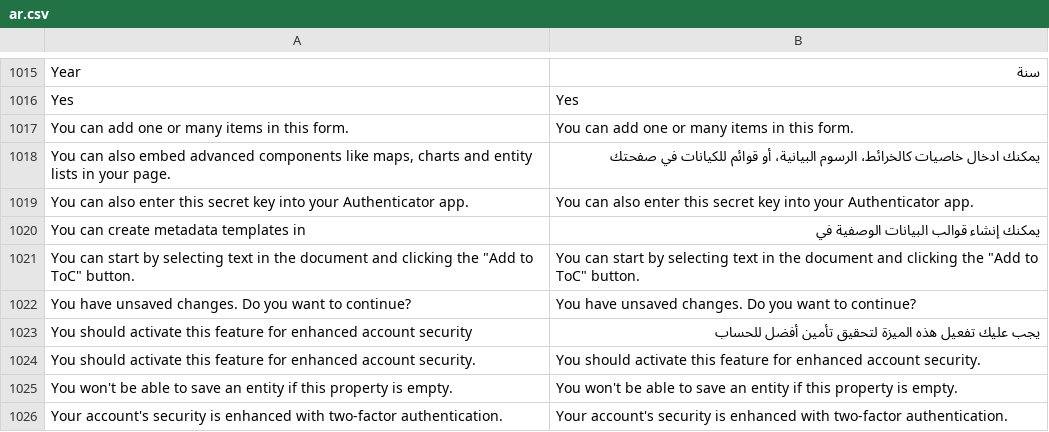
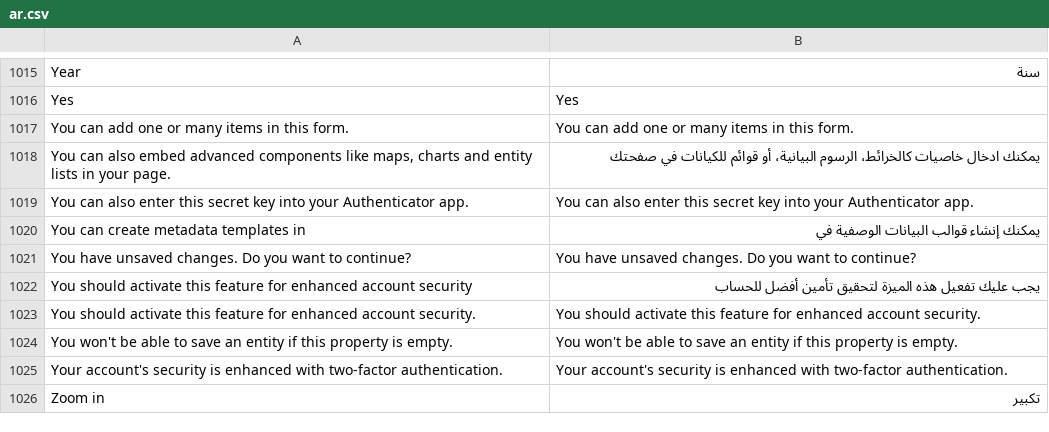
Before and after one commit to huridocs/uwazi, a CSV file: contents/ui-translations/ar.csv, drawn as a sheet; only a part is shown, gaps mark what is left out; the shorter side is filled out with more unchanged rows; ↵ is a line break in a cell; the diff names each change by its address in the sheet, - before the commit and + after, or states it on an @@ line.

Commit message:
updated translations

```diff
--- a/contents/ui-translations/ar.csv
+++ b/contents/ui-translations/ar.csv
-row 1021: You can start by selecting text in the document and clicking the "Add to ↵ ToC" button. | You can start by selecting text in the document and clicking the "Add to ↵ ToC" button.
```
Also changed, not shown: contents/ui-translations/el.csv, contents/ui-translations/en.csv, 8 other files.
